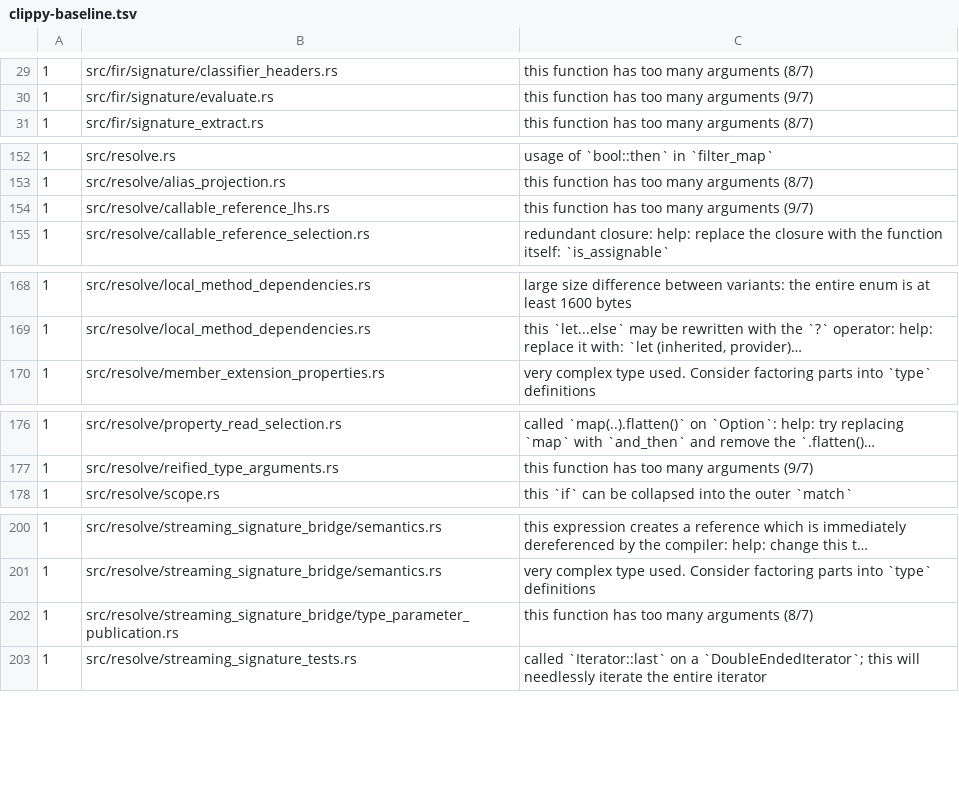
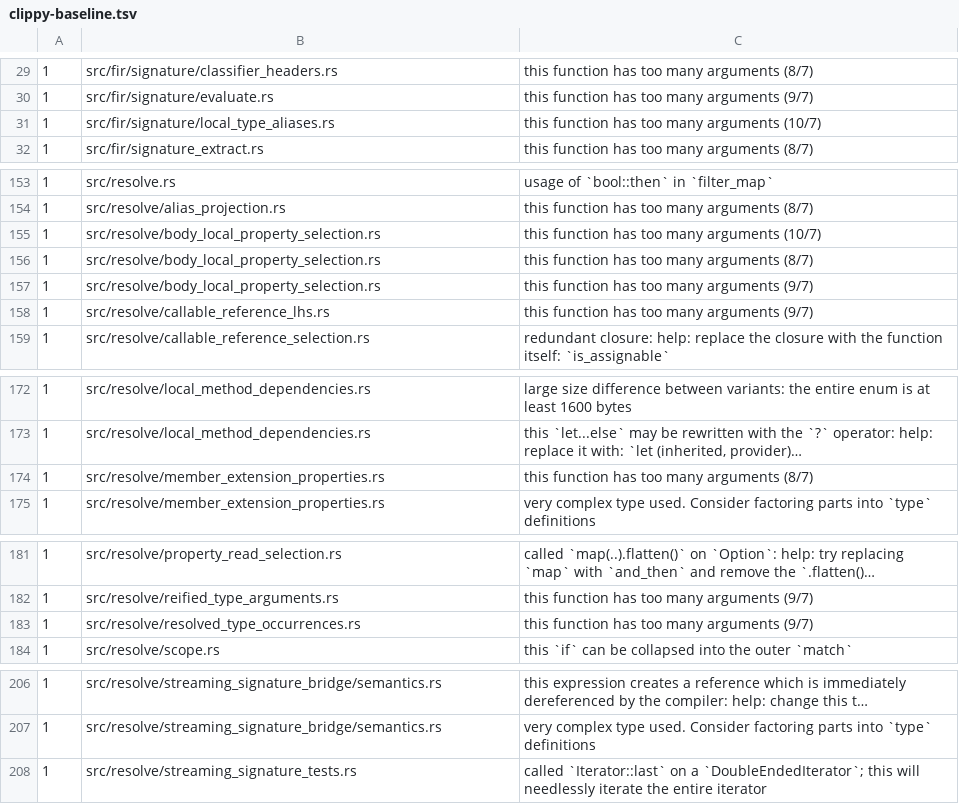
Before and after one commit to qnox/krusty, a TSV file: clippy-baseline.tsv, drawn as a sheet; only a part is shown, gaps mark what is left out; long unchanged cells end in …; removed rows and columns are numbered as before the commit, all else as after; the diff covers the shown part only; the diff names each change by its address in the sheet, - before the commit and + after, or states it on an @@ line.

Commit message:
Repair the Clippy baseline after enabling its CI gate (#2414)

```diff
--- a/clippy-baseline.tsv
+++ b/clippy-baseline.tsv
+row 31: 1 | src/fir/signature/local_type_aliases.rs | this function has too many arguments (10/7)
+row 155: 1 | src/resolve/body_local_property_selection.rs | this function has too many arguments (10/7)
+row 156: 1 | src/resolve/body_local_property_selection.rs | this function has too many arguments (8/7)
+row 157: 1 | src/resolve/body_local_property_selection.rs | this function has too many arguments (9/7)
+row 174: 1 | src/resolve/member_extension_properties.rs | this function has too many arguments (8/7)
+row 183: 1 | src/resolve/resolved_type_occurrences.rs | this function has too many arguments (9/7)
-row 202: 1 | src/resolve/streaming_signature_bridge/type_parameter_publication.rs | this function has too many arguments (8/7)
```
Also changed, not shown: 1 added row and 2 edited cells elsewhere in this file, 6 other files.
